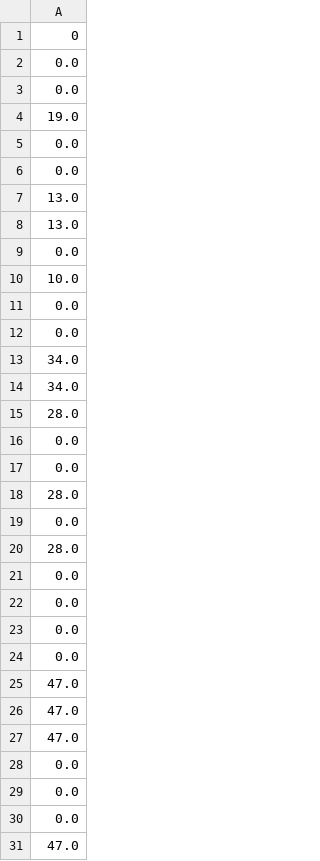
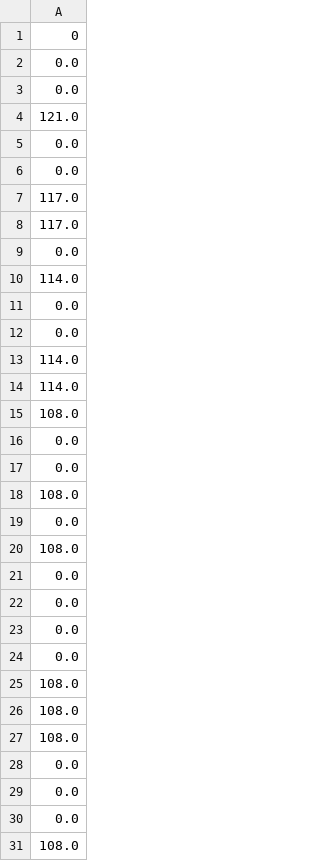
Before and after one commit to LauraS-C/Canals, a CSV file: KA_Data/BoatSimV1Results/Model2_lockage_resultsWB.csv, drawn as a sheet; only a part is shown; the diff covers the shown part only.

```diff
--- a/KA_Data/BoatSimV1Results/Model2_lockage_resultsWB.csv
+++ b/KA_Data/BoatSimV1Results/Model2_lockage_resultsWB.csv
@@ -3,19 +3,19 @@
 0.0
-19.0
+121.0
 0.0
 0.0
-13.0
-13.0
+117.0
+117.0
 0.0
-10.0
+114.0
 0.0
 0.0
-34.0
-34.0
-28.0
+114.0
+114.0
+108.0
 0.0
 0.0
-28.0
+108.0
 0.0
-28.0
+108.0
 0.0
@@ -24,5 +24,5 @@
 0.0
-47.0
-47.0
-47.0
+108.0
+108.0
+108.0
 0.0
@@ -30,2 +30,2 @@
 0.0
-47.0
+108.0
```
Also changed, not shown: 11 added rows, 11 removed rows, 8 moved rows and 39 edited cells elsewhere in this file, KA_Data/All_KA_Data.csv, KA_Data/BoatSimV1Results/Model1_lockage_results.csv, 13 other files.
